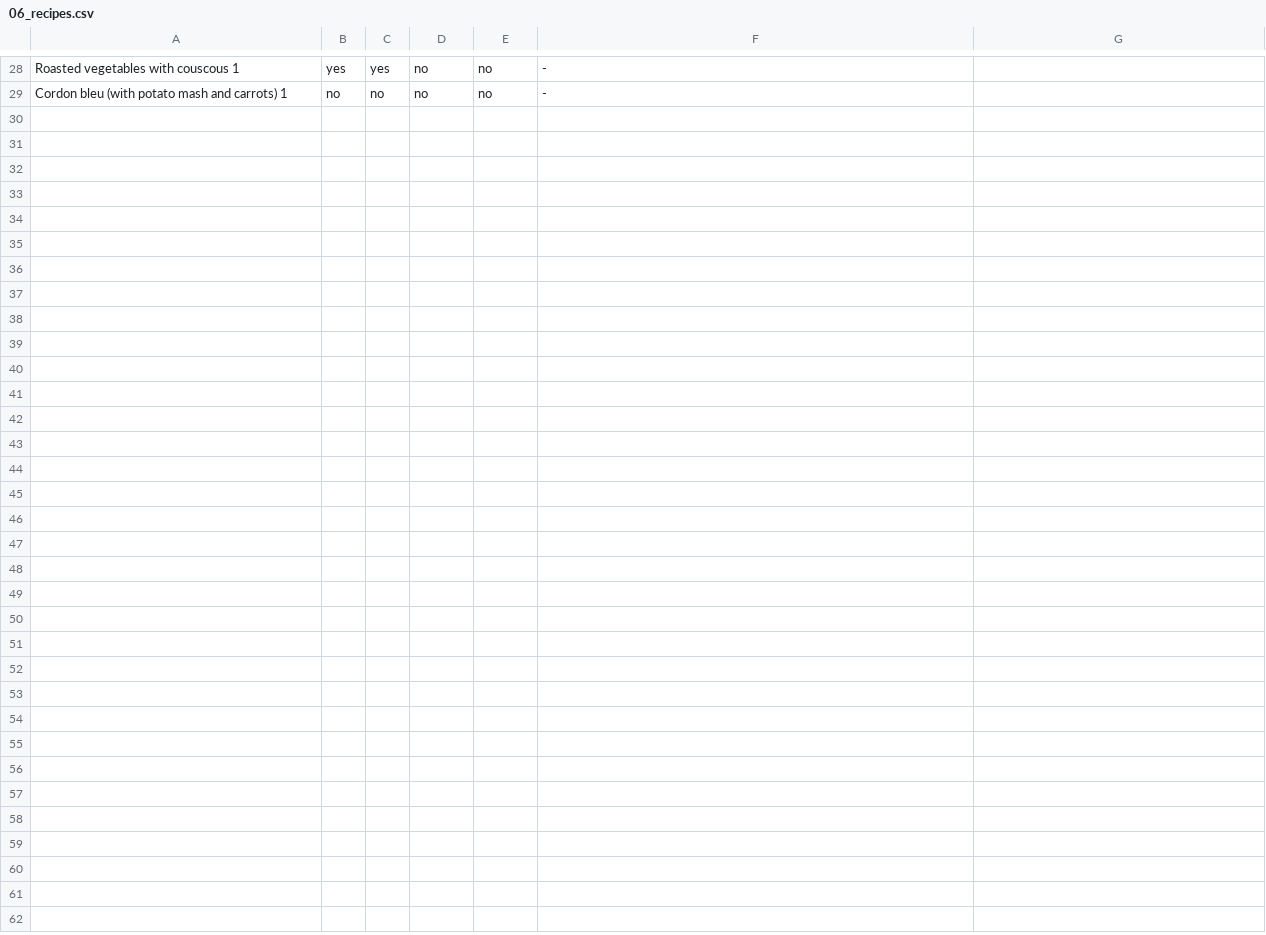
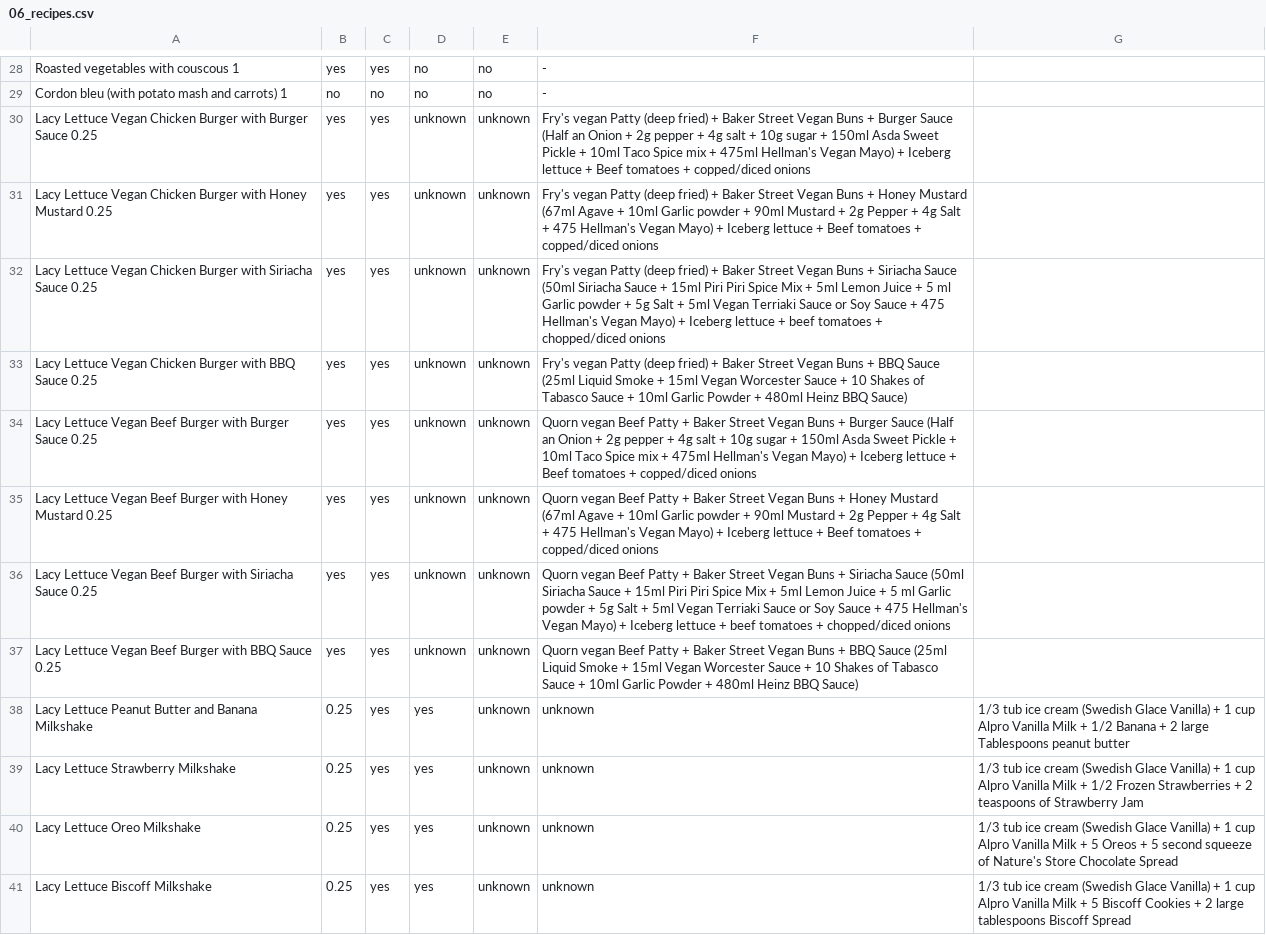
Before and after one commit to mbailleu/choose-place, a CSV file: choose_place/data/06_recipes.csv, drawn as a sheet; only a part is shown, gaps mark what is left out; the diff names each change by its address in the sheet, - before the commit and + after, or states it on an @@ line.

Commit message:
Lacy Lattuce

```diff
--- a/choose_place/data/06_recipes.csv
+++ b/choose_place/data/06_recipes.csv
+row 30: Lacy Lettuce Vegan Chicken Burger with Burger Sauce 0.25 | yes | yes | unknown | unknown | Fry's vegan Patty (deep fried) + Baker Street Vegan Buns + Burger Sauce (Half an Onion + 2g pepper + 4g salt + 10g sugar + 150ml Asda Sweet Pickle + 10ml Taco Spice mix + 475ml Hellman's Vegan Mayo) + Iceberg lettuce + Beef tomatoes + copped/diced onions
+row 31: Lacy Lettuce Vegan Chicken Burger with Honey Mustard 0.25 | yes | yes | unknown | unknown | Fry's vegan Patty (deep fried) + Baker Street Vegan Buns + Honey Mustard (67ml Agave + 10ml Garlic powder + 90ml Mustard + 2g Pepper + 4g Salt + 475 Hellman's Vegan Mayo) + Iceberg lettuce + Beef tomatoes + copped/diced onions
+row 32: Lacy Lettuce Vegan Chicken Burger with Siriacha Sauce 0.25 | yes | yes | unknown | unknown | Fry's vegan Patty (deep fried) + Baker Street Vegan Buns + Siriacha Sauce (50ml Siriacha Sauce + 15ml Piri Piri Spice Mix + 5ml Lemon Juice + 5 ml Garlic powder + 5g Salt + 5ml Vegan Terriaki Sauce or Soy Sauce + 475 Hellman's Vegan Mayo) + Iceberg lettuce + beef tomatoes + chopped/diced onions
+row 33: Lacy Lettuce Vegan Chicken Burger with BBQ Sauce 0.25 | yes | yes | unknown | unknown | Fry's vegan Patty (deep fried) + Baker Street Vegan Buns + BBQ Sauce (25ml Liquid Smoke + 15ml Vegan Worcester Sauce + 10 Shakes of Tabasco Sauce + 10ml Garlic Powder + 480ml Heinz BBQ Sauce)
+row 34: Lacy Lettuce Vegan Beef Burger with Burger Sauce 0.25 | yes | yes | unknown | unknown | Quorn vegan Beef Patty + Baker Street Vegan Buns + Burger Sauce (Half an Onion + 2g pepper + 4g salt + 10g sugar + 150ml Asda Sweet Pickle + 10ml Taco Spice mix + 475ml Hellman's Vegan Mayo) + Iceberg lettuce + Beef tomatoes + copped/diced onions
+row 35: Lacy Lettuce Vegan Beef Burger with Honey Mustard 0.25 | yes | yes | unknown | unknown | Quorn vegan Beef Patty + Baker Street Vegan Buns + Honey Mustard (67ml Agave + 10ml Garlic powder + 90ml Mustard + 2g Pepper + 4g Salt + 475 Hellman's Vegan Mayo) + Iceberg lettuce + Beef tomatoes + copped/diced onions
+row 36: Lacy Lettuce Vegan Beef Burger with Siriacha Sauce 0.25 | yes | yes | unknown | unknown | Quorn vegan Beef Patty + Baker Street Vegan Buns + Siriacha Sauce (50ml Siriacha Sauce + 15ml Piri Piri Spice Mix + 5ml Lemon Juice + 5 ml Garlic powder + 5g Salt + 5ml Vegan Terriaki Sauce or Soy Sauce + 475 Hellman's Vegan Mayo) + Iceberg lettuce + beef tomatoes + chopped/diced onions
+row 37: Lacy Lettuce Vegan Beef Burger with BBQ Sauce 0.25 | yes | yes | unknown | unknown | Quorn vegan Beef Patty + Baker Street Vegan Buns + BBQ Sauce (25ml Liquid Smoke + 15ml Vegan Worcester Sauce + 10 Shakes of Tabasco Sauce + 10ml Garlic Powder + 480ml Heinz BBQ Sauce)
+row 38: Lacy Lettuce Peanut Butter and Banana Milkshake | 0.25 | yes | yes | unknown | unknown | 1/3 tub ice cream (Swedish Glace Vanilla) + 1 cup Alpro Vanilla Milk + 1/2 Banana + 2 large Tablespoons peanut butter
+row 39: Lacy Lettuce Strawberry Milkshake | 0.25 | yes | yes | unknown | unknown | 1/3 tub ice cream (Swedish Glace Vanilla) + 1 cup Alpro Vanilla Milk + 1/2 Frozen Strawberries + 2 teaspoons of Strawberry Jam
+row 40: Lacy Lettuce Oreo Milkshake | 0.25 | yes | yes | unknown | unknown | 1/3 tub ice cream (Swedish Glace Vanilla) + 1 cup Alpro Vanilla Milk + 5 Oreos + 5 second squeeze of Nature's Store Chocolate Spread
+row 41: Lacy Lettuce Biscoff Milkshake | 0.25 | yes | yes | unknown | unknown | 1/3 tub ice cream (Swedish Glace Vanilla) + 1 cup Alpro Vanilla Milk + 5 Biscoff Cookies + 2 large tablespoons Biscoff Spread
```
